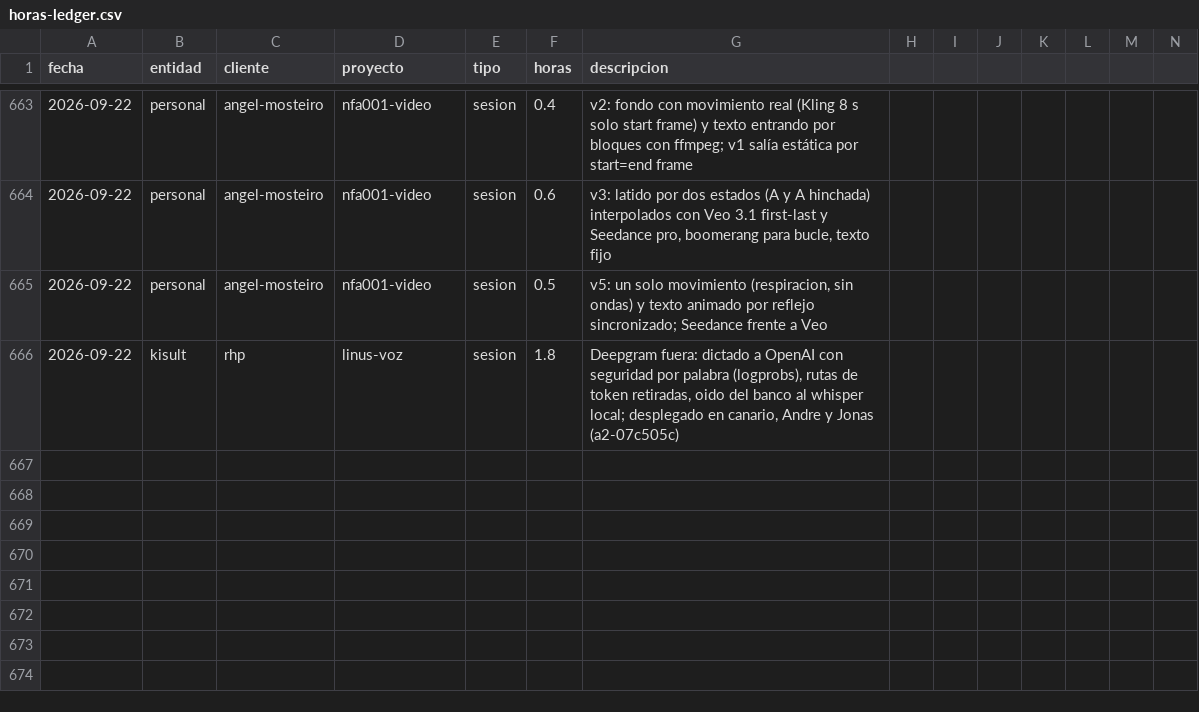
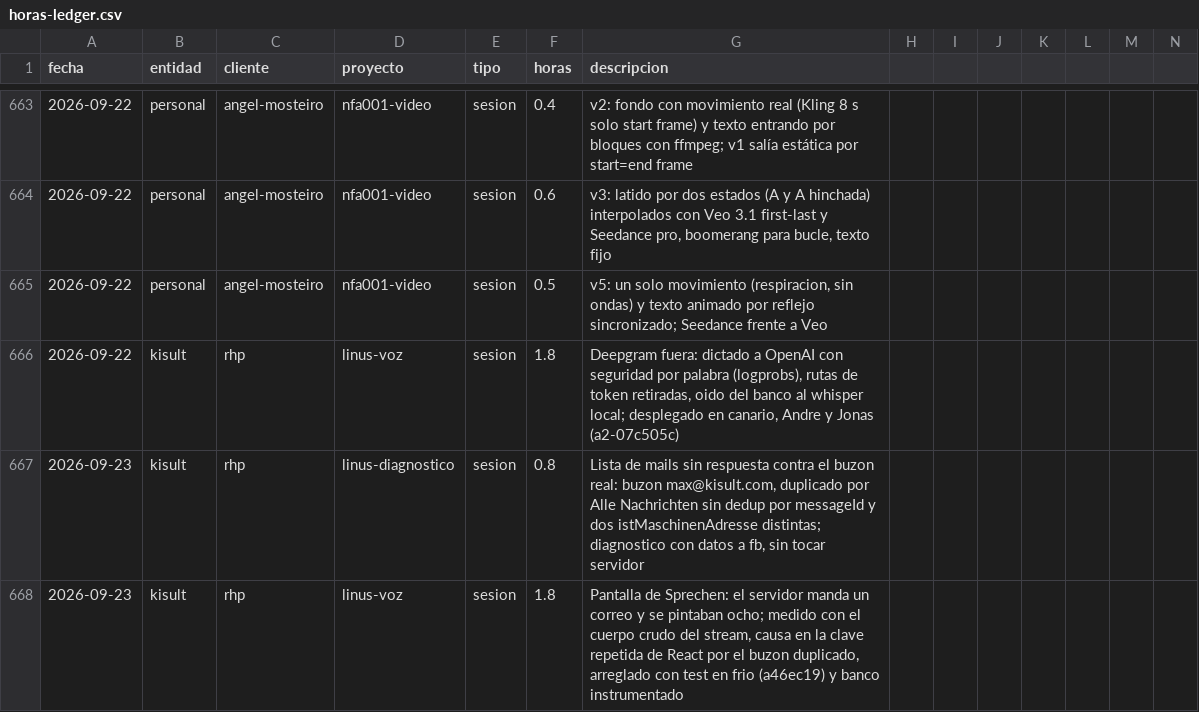
Before and after one commit to MaxSchock/operandi-os, a CSV file: docs/horas-ledger.csv, drawn as a sheet; only a part is shown, gaps mark what is left out; rows hold the shown columns only; the diff names each change by its address in the sheet, - before the commit and + after, or states it on an @@ line.

```diff
--- a/docs/horas-ledger.csv
+++ b/docs/horas-ledger.csv
+row 667: 2026-09-23 | kisult | rhp | linus-diagnostico | sesion | 0.8 | Lista de mails sin respuesta contra el buzon real: buzon max@kisult.com, duplicado por Alle Nachrichten sin dedup por messageId y dos istMaschinenAdresse distintas; diagnostico con datos a fb, sin tocar servidor
+row 668: 2026-09-23 | kisult | rhp | linus-voz | sesion | 1.8 | Pantalla de Sprechen: el servidor manda un correo y se pintaban ocho; medido con el cuerpo crudo del stream, causa en la clave repetida de React por el buzon duplicado, arreglado con test en frio (a46ec19) y banco instrumentado
```
